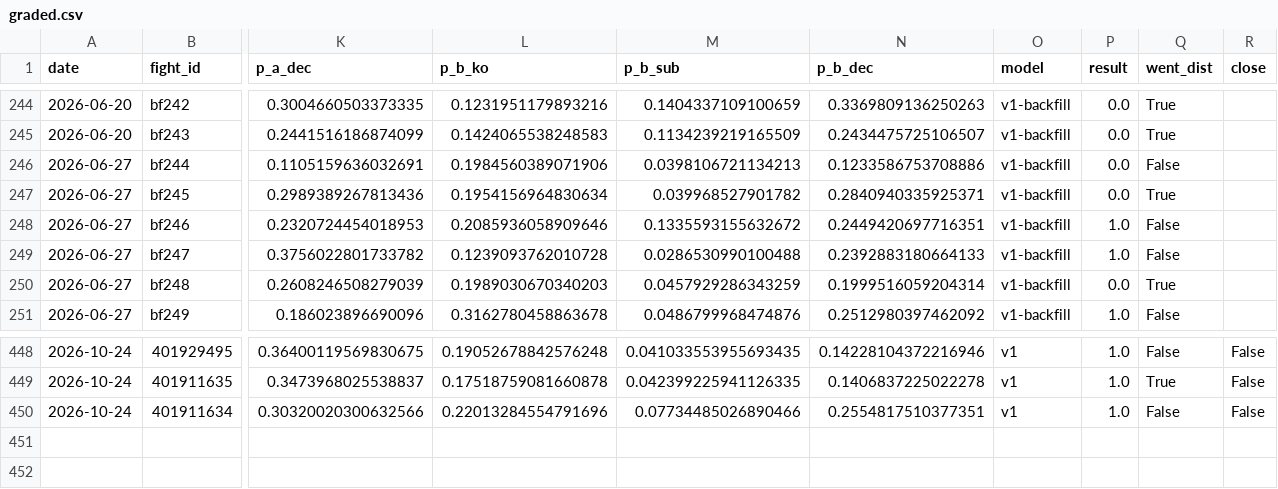
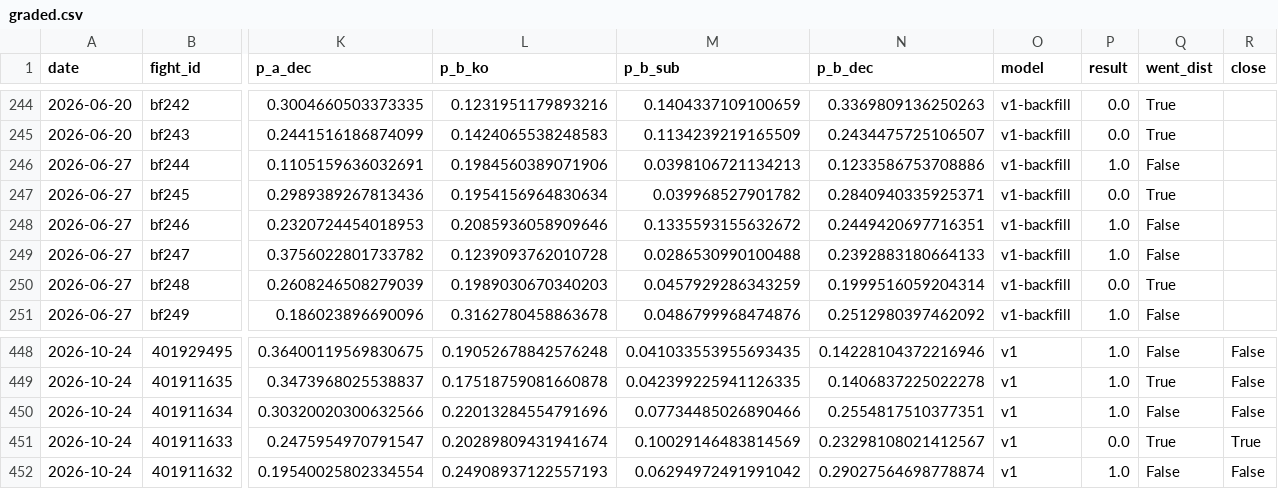
Before and after one commit to azcal/mbm-mma, a CSV file: logs/graded.csv, drawn as a sheet; only a part is shown, gaps mark what is left out; rows hold the shown columns only; the diff names each change by its address in the sheet, - before the commit and + after, or states it on an @@ line.

```diff
--- a/logs/graded.csv
+++ b/logs/graded.csv
-P246 (result): 0.0
+P246 (result): 1.0
+row 451: 2026-10-24 | 401911633 | 0.2475954970791547 | 0.20289809431941674 | 0.10029146483814569 | 0.23298108021412567 | v1 | 0.0 | True | True
+row 452: 2026-10-24 | 401911632 | 0.19540025802334554 | 0.24908937122557193 | 0.06294972491991042 | 0.29027564698778874 | v1 | 1.0 | False | False
```
Also changed, not shown: logs/predictions.csv, 3 other files.
